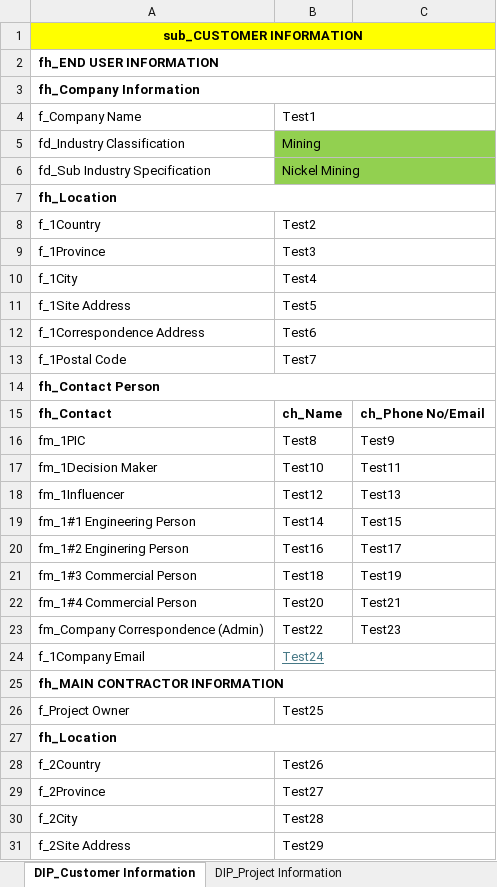
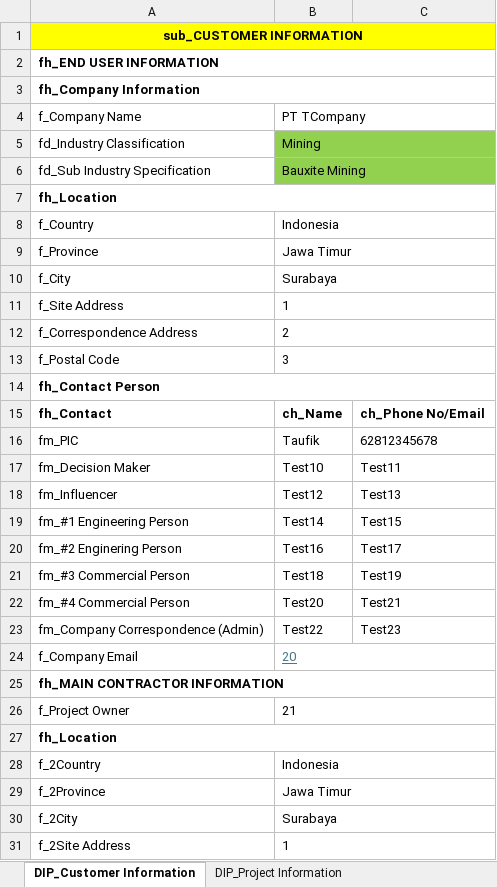
Before and after one commit to taufikhdyt01/DIAC-V, an Excel workbook: data/SET_BDU.xlsx, sheet DIP_Customer Information, drawn as a sheet; only a part is shown; values as stored, in another font and other column widths than the file's, no borders; removed rows and columns are numbered as before the commit, all else as after; the diff covers the shown part only; the diff names each change by its address in the sheet, - before the commit and + after, or states it on an @@ line.

```diff
--- a/data/SET_BDU.xlsx (sheet DIP_Customer Information)
+++ b/data/SET_BDU.xlsx (sheet DIP_Customer Information)
-B4: Test1
+B4: PT TCompany
-B6: Nickel Mining
+B6: Bauxite Mining
-row 8: f_1Country | Test2
-row 9: f_1Province | Test3
-row 10: f_1City | Test4
-row 11: f_1Site Address | Test5
-row 12: f_1Correspondence Address | Test6
-row 13: f_1Postal Code | Test7
+row 8: f_Country | Indonesia
+row 9: f_Province | Jawa Timur
+row 10: f_City | Surabaya
+row 11: f_Site Address | 1
+row 12: f_Correspondence Address | 2
+row 13: f_Postal Code | 3
-row 16: fm_1PIC | Test8 | Test9
+row 16: fm_PIC | Taufik | 62812345678
-A17: fm_1Decision Maker
+A17: fm_Decision Maker
-A18: fm_1Influencer
+A18: fm_Influencer
-A19: fm_1#1 Engineering Person
+A19: fm_#1 Engineering Person
-A20: fm_1#2 Enginering Person
+A20: fm_#2 Enginering Person
-A21: fm_1#3 Commercial Person
+A21: fm_#3 Commercial Person
-A22: fm_1#4 Commercial Person
+A22: fm_#4 Commercial Person
-row 24: f_1Company Email | Test24
+row 24: f_Company Email | 20
-B26: Test25
+B26: 21
-B28: Test26
+B28: Indonesia
-B29: Test27
+B29: Jawa Timur
-B30: Test28
+B30: Surabaya
-B31: Test29
+B31: 1
```
Also changed, not shown: 3 edited cells elsewhere in this sheet, sheet DIP_Data Input, sheet DIP_Project Information, sheet DIP_Technical Information, 2 other files.
